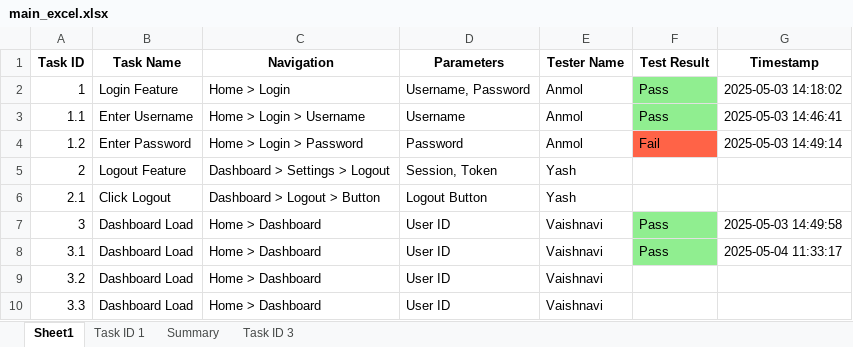
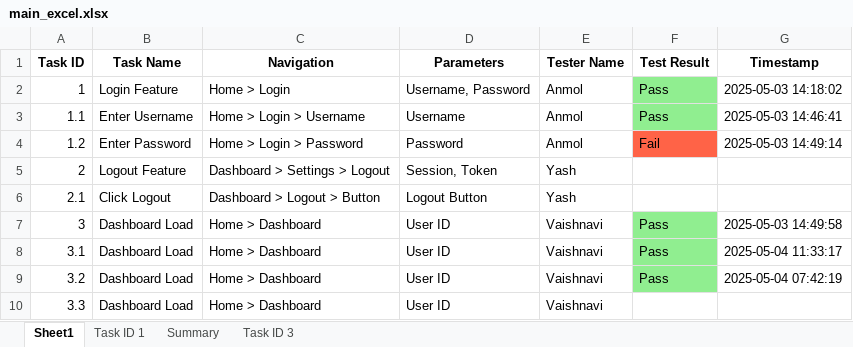
Before and after one commit to AIAppTesting/MyApp, an Excel workbook: main_excel.xlsx, sheet Sheet1, drawn as a sheet; values as stored, in another font and other column widths than the file's, no borders; the diff names each change by its address in the sheet, - before the commit and + after, or states it on an @@ line.

```diff
--- a/main_excel.xlsx (sheet Sheet1)
+++ b/main_excel.xlsx (sheet Sheet1)
-F9 (Test Result): (empty)
+F9 (Test Result): Pass
-F9 fill: none
+F9 fill: #90EE90
-G9 (Timestamp): (empty)
+G9 (Timestamp): 2025-05-04 07:42:19
```
Also changed, not shown: sheet Task ID 3, sheet Summary, charts or pictures.
